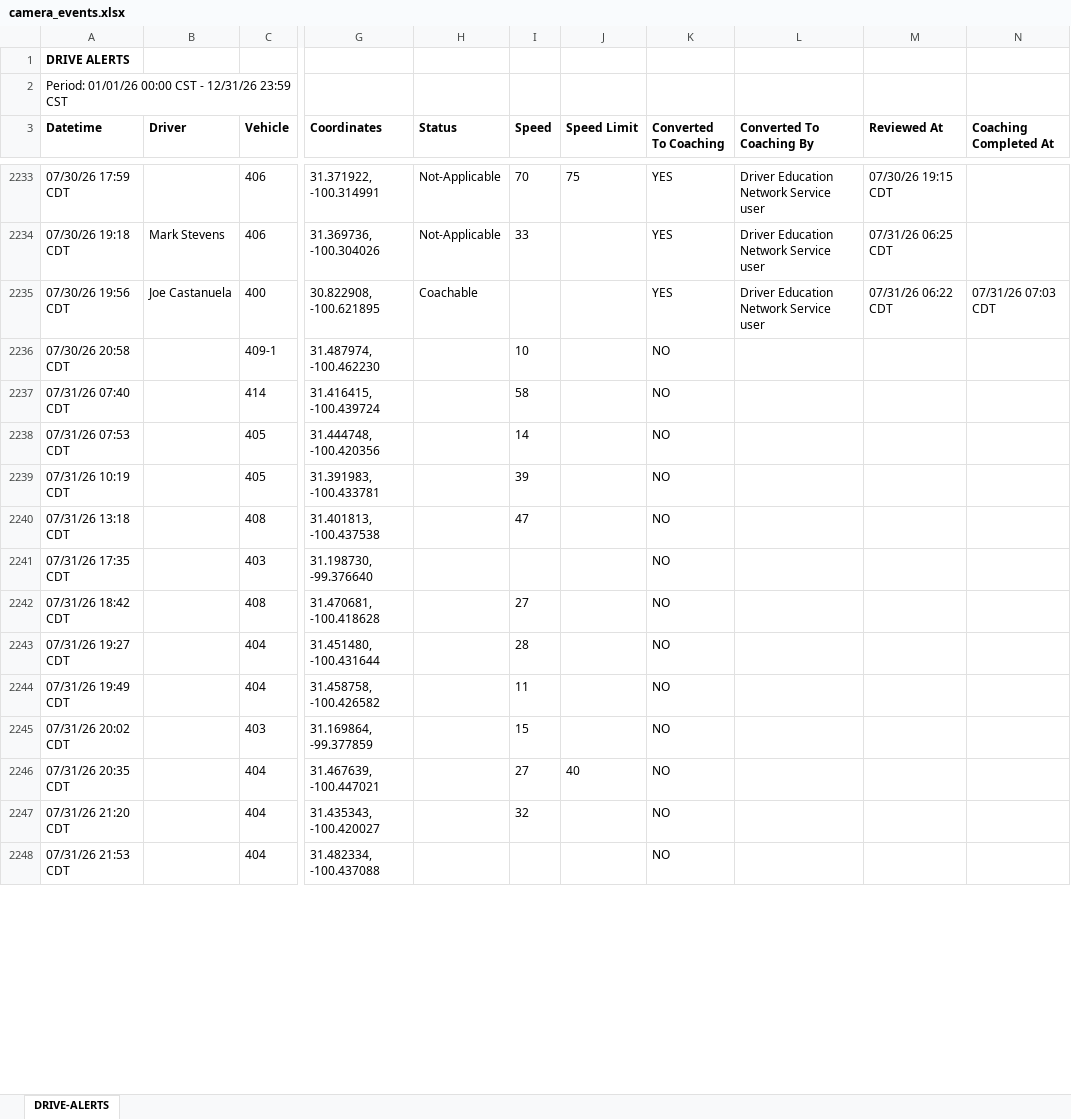
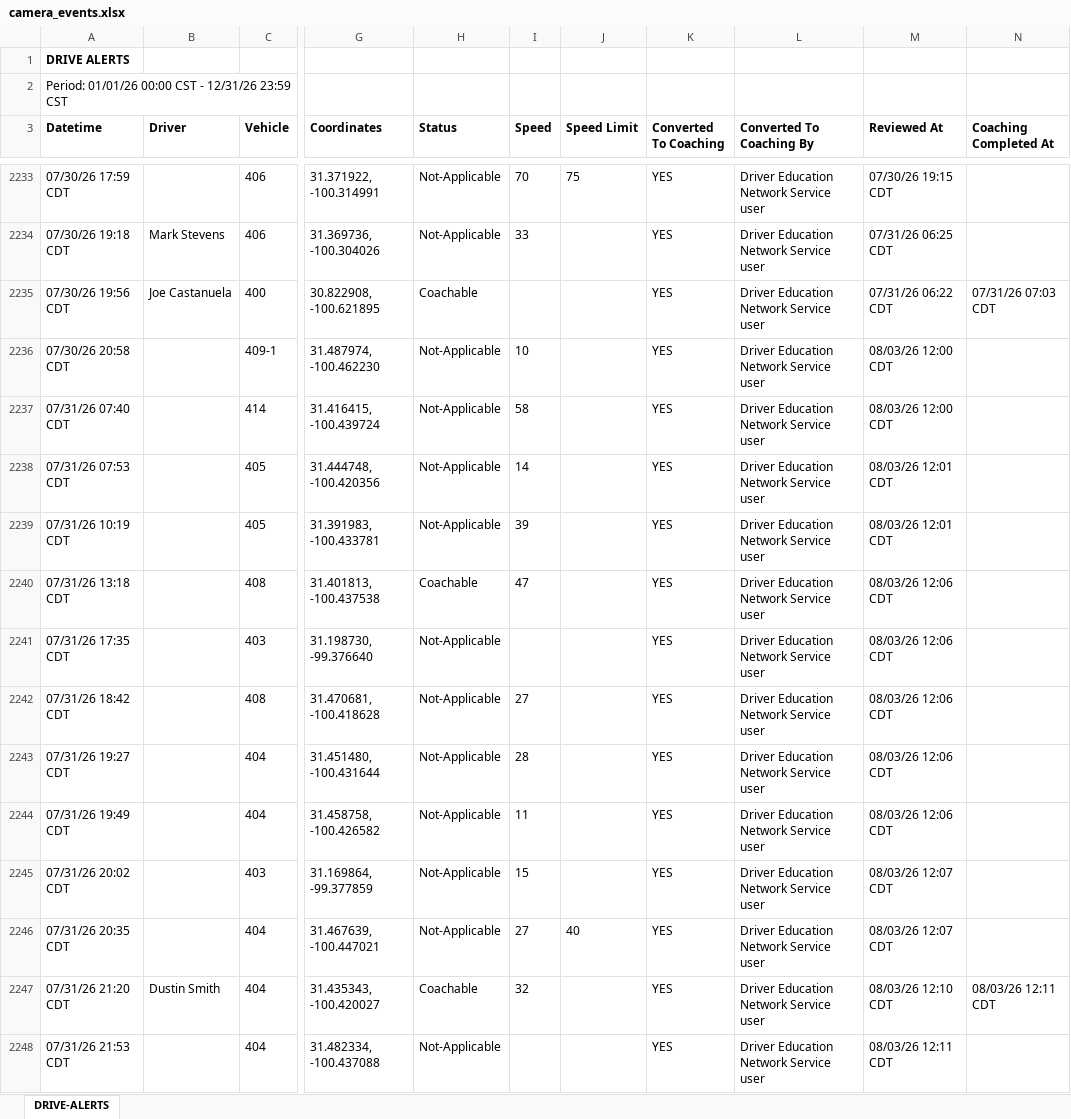
Before and after one commit to jmullins-DEN/Home-Motors, an Excel workbook: camera_events.xlsx, sheet DRIVE-ALERTS, drawn as a sheet; only a part is shown, gaps mark what is left out; values as stored, in another font and other column widths than the file's, no borders; the diff covers the shown part only; the diff names each change by its address in the sheet, - before the commit and + after, or states it on an @@ line.

Commit message:
Update camera_events.xlsx (Samsara weekly refresh 2026-08-09)

```diff
--- a/camera_events.xlsx (sheet DRIVE-ALERTS)
+++ b/camera_events.xlsx (sheet DRIVE-ALERTS)
-H2236:H2239 (Status): (empty)
+H2236:H2239 (Status): Not-Applicable
-K2236:K2248 (Converted To Coaching): NO
+K2236:K2248 (Converted To Coaching): YES
-L2236:L2248 (Converted To Coaching By): (empty)
+L2236:L2248 (Converted To Coaching By): Driver Education Network Service user
-M2236:M2237 (Reviewed At): (empty)
+M2236:M2237 (Reviewed At): 08/03/26 12:00 CDT
-M2238:M2239 (Reviewed At): (empty)
+M2238:M2239 (Reviewed At): 08/03/26 12:01 CDT
-H2240 (Status): (empty)
+H2240 (Status): Coachable
-M2240:M2244 (Reviewed At): (empty)
+M2240:M2244 (Reviewed At): 08/03/26 12:06 CDT
-H2241:H2246 (Status): (empty)
+H2241:H2246 (Status): Not-Applicable
-M2245:M2246 (Reviewed At): (empty)
+M2245:M2246 (Reviewed At): 08/03/26 12:07 CDT
-B2247 (Driver): (empty)
+B2247 (Driver): Dustin Smith
-H2247 (Status): (empty)
+H2247 (Status): Coachable
-M2247 (Reviewed At): (empty)
+M2247 (Reviewed At): 08/03/26 12:10 CDT
-N2247 (Coaching Completed At): (empty)
+N2247 (Coaching Completed At): 08/03/26 12:11 CDT
-H2248 (Status): (empty)
+H2248 (Status): Not-Applicable
-M2248 (Reviewed At): (empty)
+M2248 (Reviewed At): 08/03/26 12:11 CDT
```
Also changed, not shown: 125 added rows, 3 moved rows and 90 edited cells elsewhere in this sheet.
